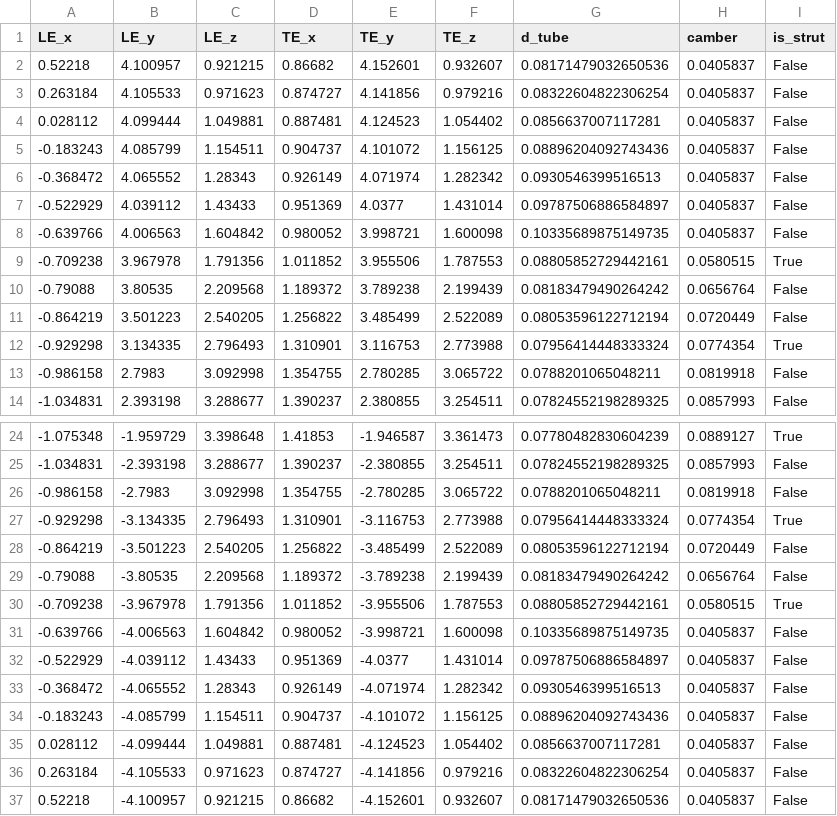
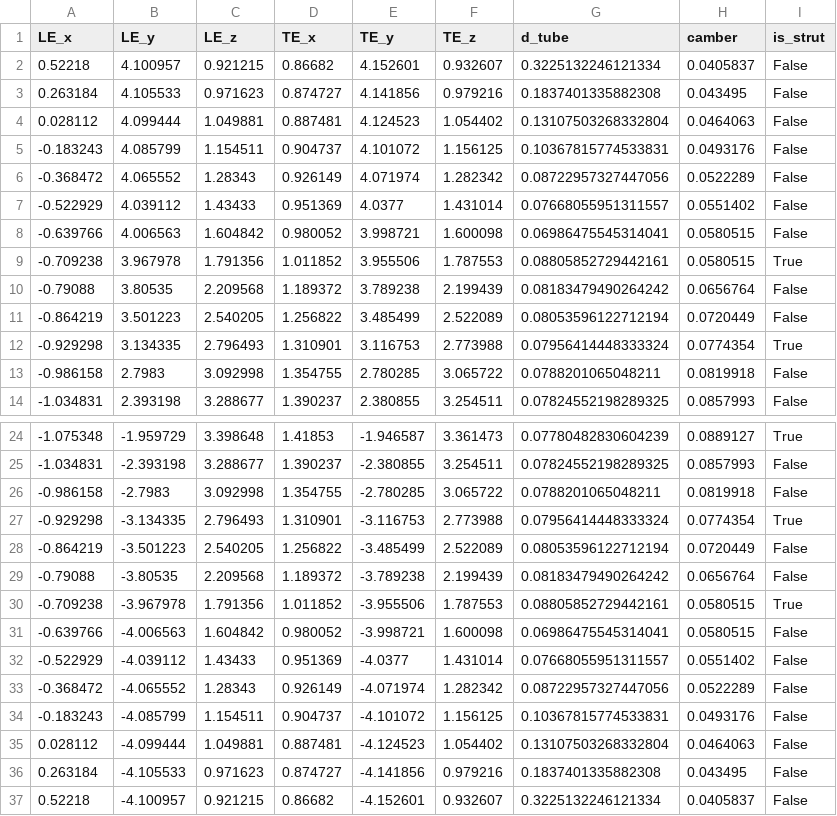
Before and after one commit to jellepoland/SurfplanAdapter, a CSV file: processed_data/TUDELFT_V3_LEI_KITE/geometry.csv, drawn as a sheet; only a part is shown, gaps mark what is left out.

```diff
--- a/processed_data/TUDELFT_V3_LEI_KITE/geometry.csv
+++ b/processed_data/TUDELFT_V3_LEI_KITE/geometry.csv
@@ -1,9 +1,9 @@
 LE_x,LE_y,LE_z,TE_x,TE_y,TE_z,d_tube,camber,is_strut
-0.52218,4.100957,0.921215,0.86682,4.152601,0.932607,0.08171479032650536,0.0405837,False
-0.263184,4.105533,0.971623,0.874727,4.141856,0.979216,0.08322604822306254,0.0405837,False
-0.028112,4.099444,1.049881,0.887481,4.124523,1.054402,0.0856637007117281,0.0405837,False
--0.183243,4.085799,1.154511,0.904737,4.101072,1.156125,0.08896204092743436,0.0405837,False
--0.368472,4.065552,1.28343,0.926149,4.071974,1.282342,0.0930546399516513,0.0405837,False
--0.522929,4.039112,1.43433,0.951369,4.0377,1.431014,0.09787506886584897,0.0405837,False
--0.639766,4.006563,1.604842,0.980052,3.998721,1.600098,0.10335689875149735,0.0405837,False
+0.52218,4.100957,0.921215,0.86682,4.152601,0.932607,0.3225132246121334,0.0405837,False
+0.263184,4.105533,0.971623,0.874727,4.141856,0.979216,0.1837401335882308,0.043495,False
+0.028112,4.099444,1.049881,0.887481,4.124523,1.054402,0.13107503268332804,0.0464063,False
+-0.183243,4.085799,1.154511,0.904737,4.101072,1.156125,0.10367815774533831,0.0493176,False
+-0.368472,4.065552,1.28343,0.926149,4.071974,1.282342,0.08722957327447056,0.0522289,False
+-0.522929,4.039112,1.43433,0.951369,4.0377,1.431014,0.07668055951311557,0.0551402,False
+-0.639766,4.006563,1.604842,0.980052,3.998721,1.600098,0.06986475545314041,0.0580515,False
 -0.709238,3.967978,1.791356,1.011852,3.955506,1.787553,0.08805852729442161,0.0580515,True
@@ -30,8 +30,8 @@ LE_x,LE_y,LE_z,TE_x,TE_y,TE_z,d_tube,camber,is_strut
 -0.709238,-3.967978,1.791356,1.011852,-3.955506,1.787553,0.08805852729442161,0.0580515,True
--0.639766,-4.006563,1.604842,0.980052,-3.998721,1.600098,0.10335689875149735,0.0405837,False
--0.522929,-4.039112,1.43433,0.951369,-4.0377,1.431014,0.09787506886584897,0.0405837,False
--0.368472,-4.065552,1.28343,0.926149,-4.071974,1.282342,0.0930546399516513,0.0405837,False
--0.183243,-4.085799,1.154511,0.904737,-4.101072,1.156125,0.08896204092743436,0.0405837,False
-0.028112,-4.099444,1.049881,0.887481,-4.124523,1.054402,0.0856637007117281,0.0405837,False
-0.263184,-4.105533,0.971623,0.874727,-4.141856,0.979216,0.08322604822306254,0.0405837,False
-0.52218,-4.100957,0.921215,0.86682,-4.152601,0.932607,0.08171479032650536,0.0405837,False
+-0.639766,-4.006563,1.604842,0.980052,-3.998721,1.600098,0.06986475545314041,0.0580515,False
+-0.522929,-4.039112,1.43433,0.951369,-4.0377,1.431014,0.07668055951311557,0.0551402,False
+-0.368472,-4.065552,1.28343,0.926149,-4.071974,1.282342,0.08722957327447056,0.0522289,False
+-0.183243,-4.085799,1.154511,0.904737,-4.101072,1.156125,0.10367815774533831,0.0493176,False
+0.028112,-4.099444,1.049881,0.887481,-4.124523,1.054402,0.13107503268332804,0.0464063,False
+0.263184,-4.105533,0.971623,0.874727,-4.141856,0.979216,0.1837401335882308,0.043495,False
+0.52218,-4.100957,0.921215,0.86682,-4.152601,0.932607,0.3225132246121334,0.0405837,False
```
Also changed, not shown: 16 other files.
